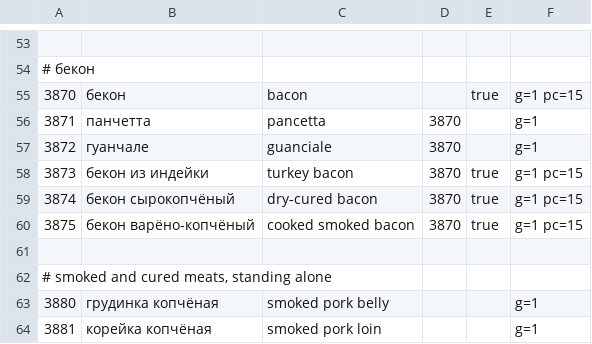
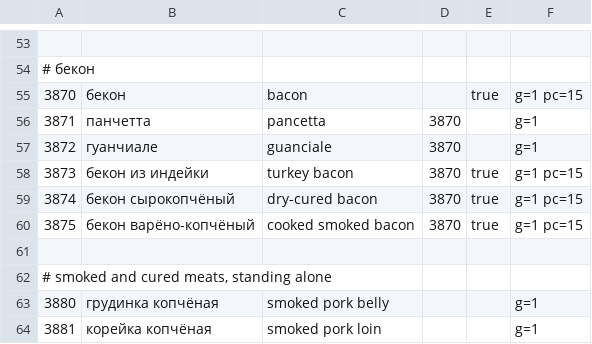
Before and after one commit to naturalperformance-studio/recipe-fork, a TSV file: dictionary/animal-products.tsv, drawn as a sheet; only a part is shown, gaps mark what is left out.

```diff
--- a/dictionary/animal-products.tsv
+++ b/dictionary/animal-products.tsv
@@ -56,3 +56,3 @@
 3871	панчетта	pancetta	3870		g=1
-3872	гуанчале	guanciale	3870		g=1
+3872	гуанчиале	guanciale	3870		g=1
 3873	бекон из индейки	turkey bacon	3870	true	g=1 pc=15
```
Also changed, not shown: dictionary/animal-dairy.tsv, dictionary/animal.tsv, 14 other files.
